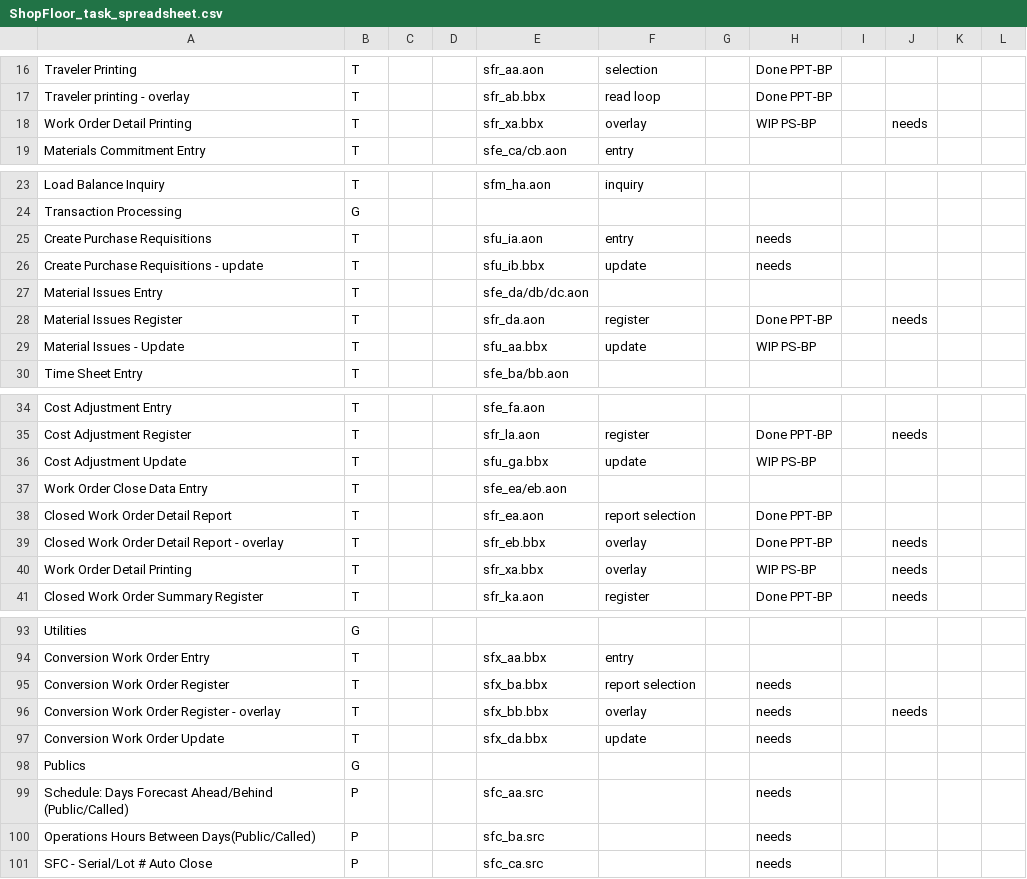
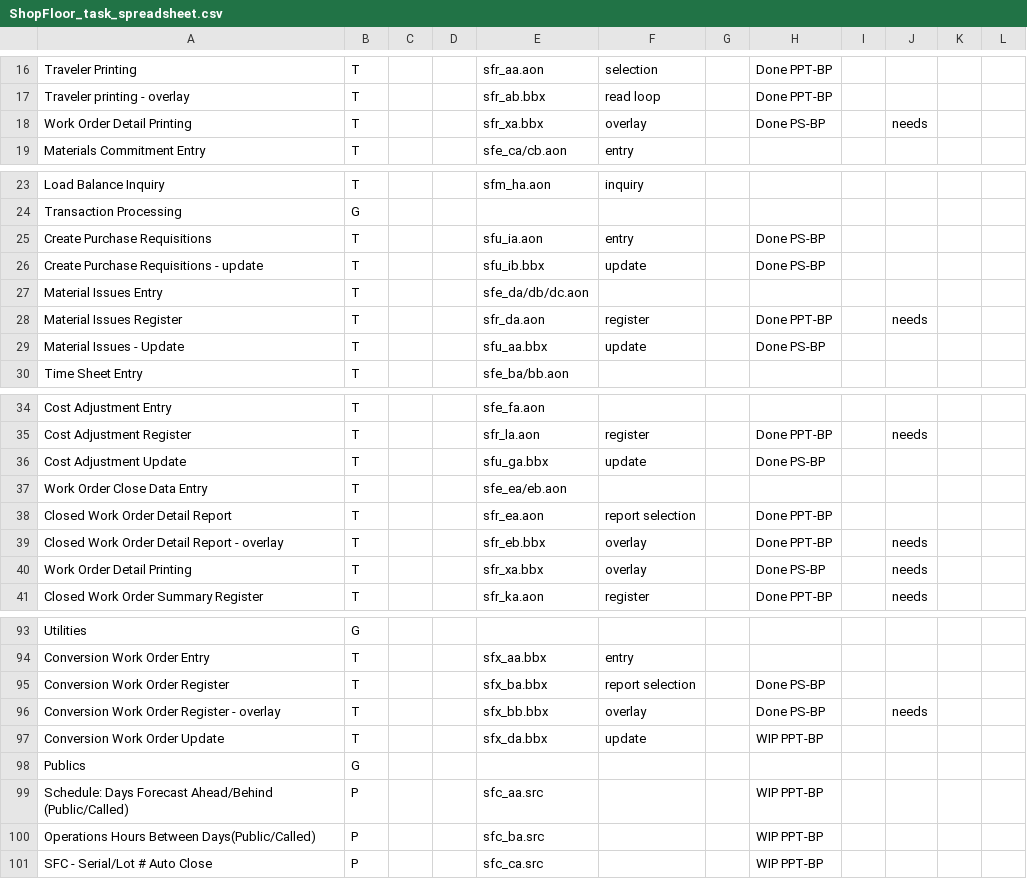
Before and after one commit to nmlynx/AddonSoftware, a CSV file: docs/ShopFloor_task_spreadsheet.csv, drawn as a sheet; only a part is shown, gaps mark what is left out; the diff covers the shown part only.

Commit message:
CodePort changes status checked in spreadsheet of BillOfMaterials_task_spreadsheet.csv and ShopFloor_task_spreadsheet.csv

```diff
--- a/docs/ShopFloor_task_spreadsheet.csv
+++ b/docs/ShopFloor_task_spreadsheet.csv
@@ -17,3 +17,3 @@ Traveler Printing,T,,,sfr_aa.aon,selection,,Done PPT-BP,,,,
 Traveler printing - overlay,T,,,sfr_ab.bbx,read loop,,Done PPT-BP,,
-Work Order Detail Printing,T,,,sfr_xa.bbx,overlay,,WIP PS-BP,,needs
+Work Order Detail Printing,T,,,sfr_xa.bbx,overlay,,Done PS-BP,,needs
 Materials Commitment Entry,T,,,sfe_ca/cb.aon,entry,,,,
@@ -24,7 +24,7 @@ Load Balance Inquiry,T,,,sfm_ha.aon,inquiry ,,,,
 Transaction Processing,G,,,,,,,,
-Create Purchase Requisitions,T,,,sfu_ia.aon,entry,,needs,,
-Create Purchase Requisitions - update,T,,,sfu_ib.bbx,update,,needs,,
+Create Purchase Requisitions,T,,,sfu_ia.aon,entry,,Done PS-BP,,
+Create Purchase Requisitions - update,T,,,sfu_ib.bbx,update,,Done PS-BP,,
 Material Issues Entry,T,,,sfe_da/db/dc.aon,,,,,
 Material Issues Register,T,,,sfr_da.aon,register,,Done PPT-BP,,needs
-Material Issues - Update,T,,,sfu_aa.bbx,update,,WIP PS-BP,,
+Material Issues - Update,T,,,sfu_aa.bbx,update,,Done PS-BP,,
 Time Sheet Entry,T,,,sfe_ba/bb.aon,,,,,
@@ -35,3 +35,3 @@ Cost Adjustment Entry,T,,,sfe_fa.aon,,,,,
 Cost Adjustment Register,T,,,sfr_la.aon,register,,Done PPT-BP,,needs
-Cost Adjustment Update,T,,,sfu_ga.bbx,update,,WIP PS-BP,,
+Cost Adjustment Update,T,,,sfu_ga.bbx,update,,Done PS-BP,,
 Work Order Close Data Entry,T,,,sfe_ea/eb.aon,,,,,
@@ -39,3 +39,3 @@ Closed Work Order Detail Report,T,,,sfr_ea.aon,report selection,,Done PPT-BP,,
 Closed Work Order Detail Report - overlay,T,,,sfr_eb.bbx,overlay,,Done PPT-BP,,needs
-Work Order Detail Printing,T,,,sfr_xa.bbx,overlay,,WIP PS-BP,,needs
+Work Order Detail Printing,T,,,sfr_xa.bbx,overlay,,Done PS-BP,,needs
 Closed Work Order Summary Register,T,,,sfr_ka.aon,register,,Done PPT-BP,,needs
@@ -94,8 +94,8 @@ Utilities,G,,,,,,,,
 Conversion Work Order Entry,T,,,sfx_aa.bbx,entry,,,,
-Conversion Work Order Register,T,,,sfx_ba.bbx,report selection,,needs,,
-Conversion Work Order Register - overlay,T,,,sfx_bb.bbx,overlay,,needs,,needs
-Conversion Work Order Update,T,,,sfx_da.bbx,update,,needs
+Conversion Work Order Register,T,,,sfx_ba.bbx,report selection,,Done PS-BP,,
+Conversion Work Order Register - overlay,T,,,sfx_bb.bbx,overlay,,Done PS-BP,,needs
+Conversion Work Order Update,T,,,sfx_da.bbx,update,,WIP PPT-BP
 Publics,G,,,,,,
-Schedule: Days Forecast Ahead/Behind (Public/Called),P,,,sfc_aa.src,,,needs
-Operations Hours Between Days(Public/Called),P,,,sfc_ba.src,,,needs
-SFC - Serial/Lot # Auto Close,P,,,sfc_ca.src,,,needs
+Schedule: Days Forecast Ahead/Behind (Public/Called),P,,,sfc_aa.src,,,WIP PPT-BP
+Operations Hours Between Days(Public/Called),P,,,sfc_ba.src,,,WIP PPT-BP
+SFC - Serial/Lot # Auto Close,P,,,sfc_ca.src,,,WIP PPT-BP
```
Also changed, not shown: 4 edited cells elsewhere in this file, docs/BillOfMaterials_task_spreadsheet.csv.
